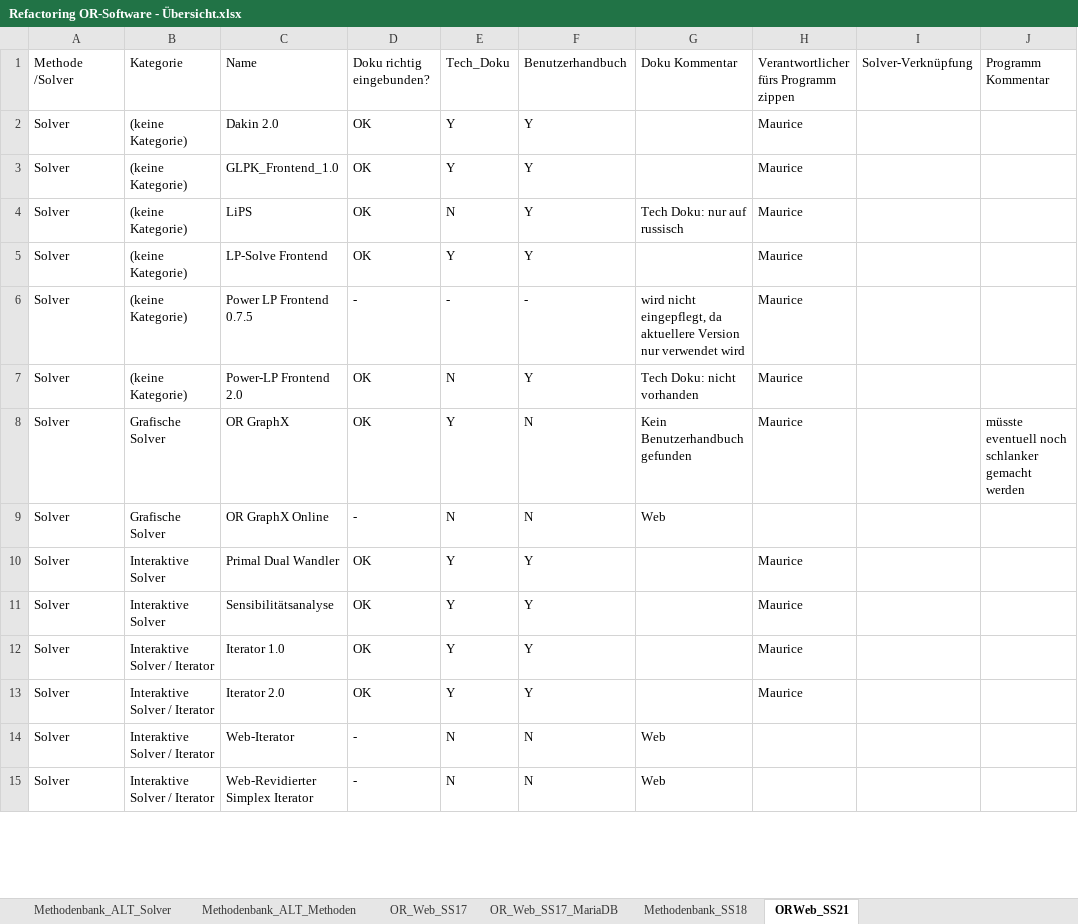
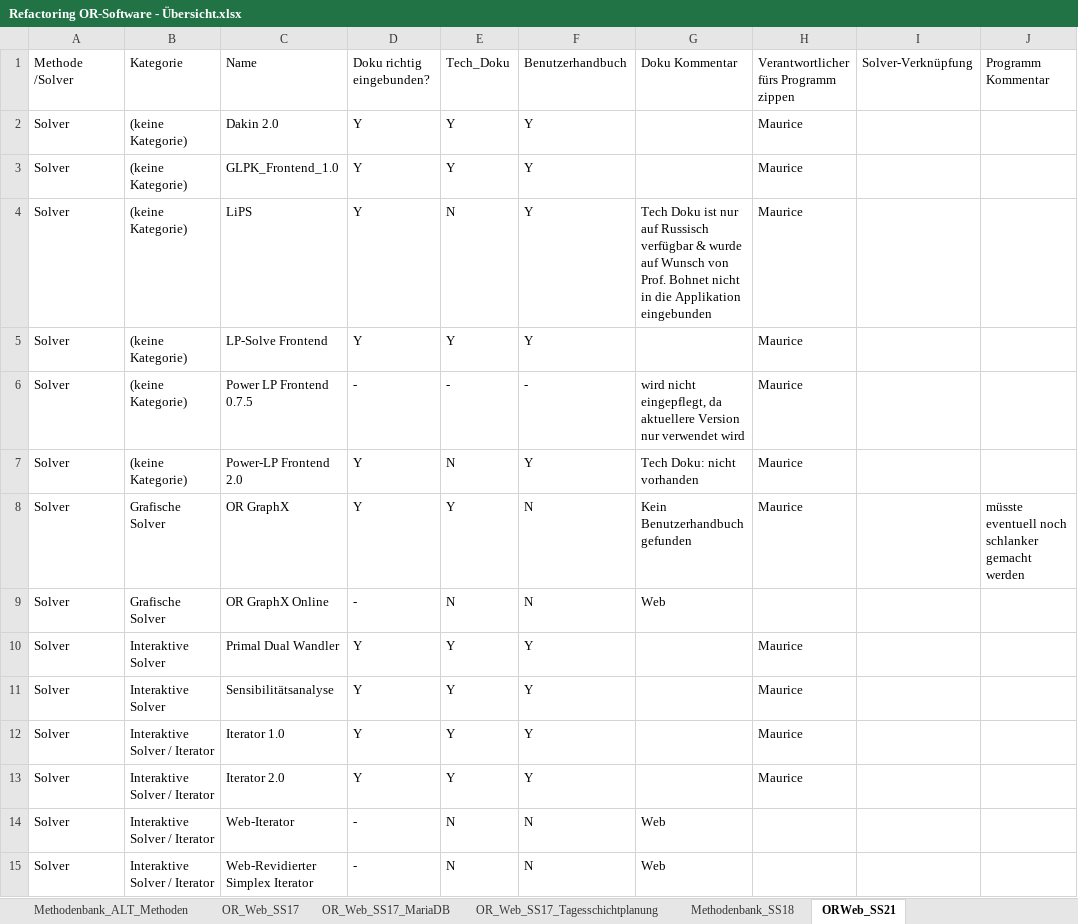
Before and after one commit to tlau10/OR-Web, an Excel workbook: documentation/Refactoring OR-Software - Übersicht.xlsx, sheet ORWeb_SS21, drawn as a sheet; only a part is shown; values as stored, in another font and other column widths than the file's, no cell formats; conditional formats not drawn; the diff covers the shown part only; the diff names each change by its address in the sheet, - before the commit and + after, or states it on an @@ line.

Commit message:
add sheet

```diff
--- a/documentation/Refactoring OR-Software - Übersicht.xlsx (sheet ORWeb_SS21)
+++ b/documentation/Refactoring OR-Software - Übersicht.xlsx (sheet ORWeb_SS21)
+sheet tab: OR_Web_SS17_Tagesschichtplanung
-D2:D5 (Doku richtig eingebunden?): OK
+D2:D5 (Doku richtig eingebunden?): Y
-G4 (Doku Kommentar): Tech Doku: nur auf russisch
+G4 (Doku Kommentar): Tech Doku ist nur auf Russisch verfügbar & wurde auf Wunsch von Prof. Bohnet nicht in die Applikation eingebunden
-D7:D8 (Doku richtig eingebunden?): OK
+D7:D8 (Doku richtig eingebunden?): Y
-D10:D13 (Doku richtig eingebunden?): OK
+D10:D13 (Doku richtig eingebunden?): Y
```
Also changed, not shown: 31 edited cells and merged cells elsewhere in this sheet, sheet Methodenbank_ALT_Methoden, cell formats.
